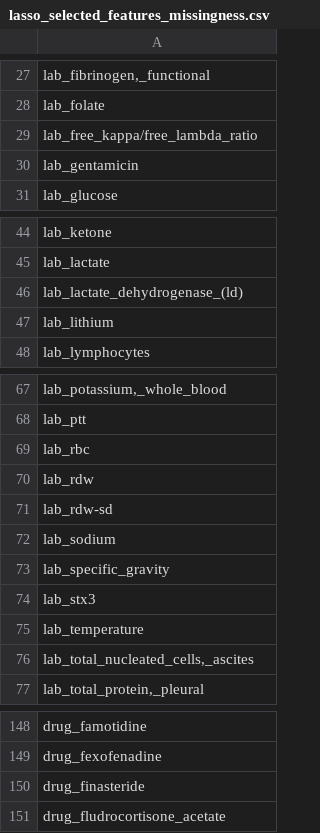
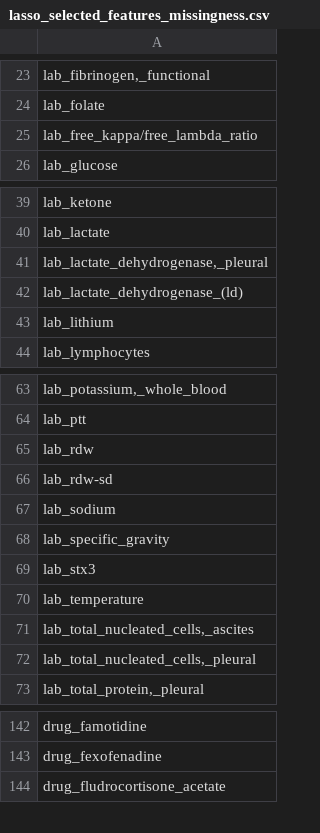
Before and after one commit to jackturner106/ml-final-project, a CSV file: results/lasso_selected_features_missingness.csv, drawn as a sheet; only a part is shown, gaps mark what is left out; removed rows and columns are numbered as before the commit, all else as after; the diff covers the shown part only; the diff names each change by its address in the sheet, - before the commit and + after, or states it on an @@ line.

```diff
--- a/results/lasso_selected_features_missingness.csv
+++ b/results/lasso_selected_features_missingness.csv
-row 30: lab_gentamicin
+row 41: lab_lactate_dehydrogenase,_pleural
-row 69: lab_rbc
+row 72: lab_total_nucleated_cells,_pleural
-row 150: drug_finasteride
```
Also changed, not shown: 13 removed rows elsewhere in this file, results/lasso_selected_features.csv, 7 other files.
